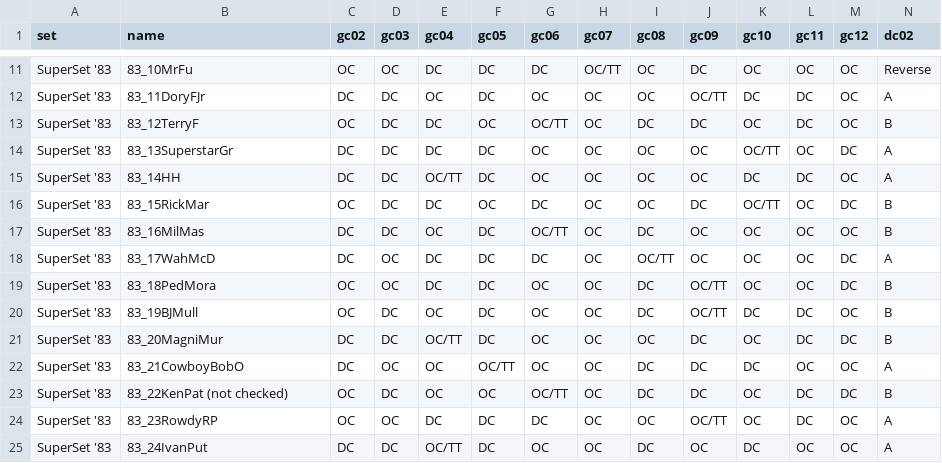
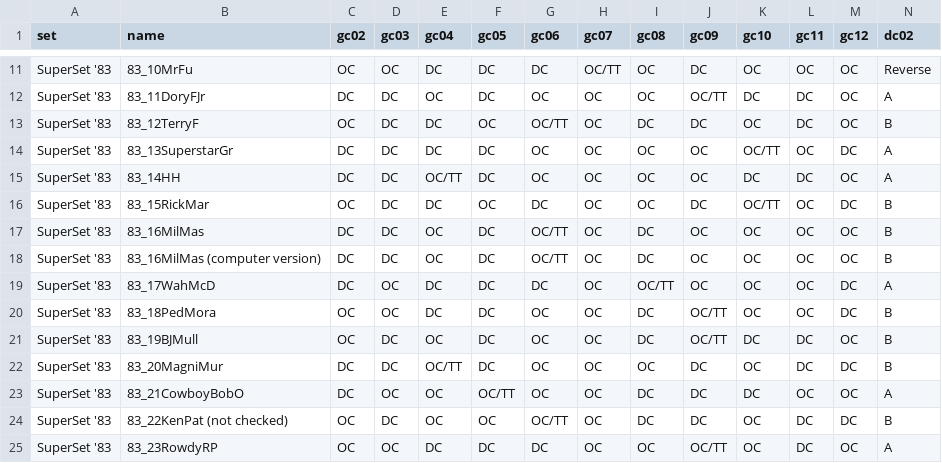
Before and after one commit to mconiaris/spwg_card_maker, a CSV file: lib/seed_file.csv, drawn as a sheet; only a part is shown, gaps mark what is left out; the shorter side is filled out with more unchanged rows; rows hold the shown columns only; the diff names each change by its address in the sheet, - before the commit and + after, or states it on an @@ line.

Commit message:
Changed max character limit for wrestler moves. Revised seed file.

```diff
--- a/lib/seed_file.csv
+++ b/lib/seed_file.csv
+row 18: SuperSet '83 | 83_16MilMas (computer version) | DC | DC | OC | DC | OC/TT | OC | DC | OC | OC | OC | OC | B
```
Also changed, not shown: 1 other file.
